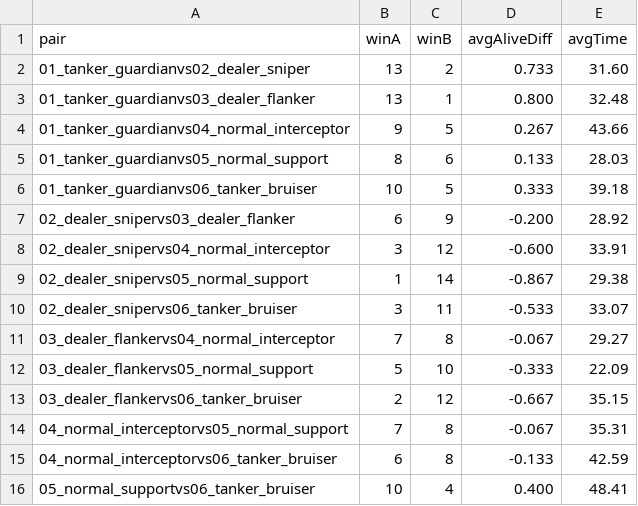
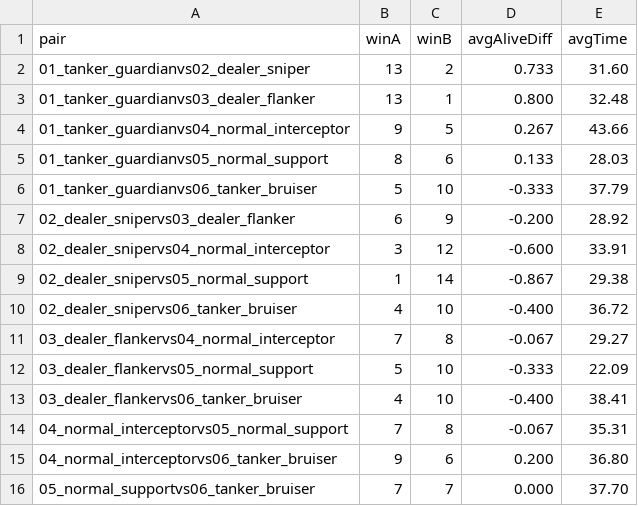
Before and after one commit to bernard-flo/tank-battle-platform, a CSV file: tools/sim/results/summary.csv, drawn as a sheet.

```diff
--- a/tools/sim/results/summary.csv
+++ b/tools/sim/results/summary.csv
@@ -5,3 +5,3 @@ pair,winA,winB,avgAliveDiff,avgTime
 01_tanker_guardianvs05_normal_support,8,6,0.133,28.03
-01_tanker_guardianvs06_tanker_bruiser,10,5,0.333,39.18
+01_tanker_guardianvs06_tanker_bruiser,5,10,-0.333,37.79
 02_dealer_snipervs03_dealer_flanker,6,9,-0.200,28.92
@@ -9,8 +9,8 @@ pair,winA,winB,avgAliveDiff,avgTime
 02_dealer_snipervs05_normal_support,1,14,-0.867,29.38
-02_dealer_snipervs06_tanker_bruiser,3,11,-0.533,33.07
+02_dealer_snipervs06_tanker_bruiser,4,10,-0.400,36.72
 03_dealer_flankervs04_normal_interceptor,7,8,-0.067,29.27
 03_dealer_flankervs05_normal_support,5,10,-0.333,22.09
-03_dealer_flankervs06_tanker_bruiser,2,12,-0.667,35.15
+03_dealer_flankervs06_tanker_bruiser,4,10,-0.400,38.41
 04_normal_interceptorvs05_normal_support,7,8,-0.067,35.31
-04_normal_interceptorvs06_tanker_bruiser,6,8,-0.133,42.59
-05_normal_supportvs06_tanker_bruiser,10,4,0.400,48.41
+04_normal_interceptorvs06_tanker_bruiser,9,6,0.200,36.80
+05_normal_supportvs06_tanker_bruiser,7,7,0.000,37.70
```
Also changed, not shown: 1 other file.
